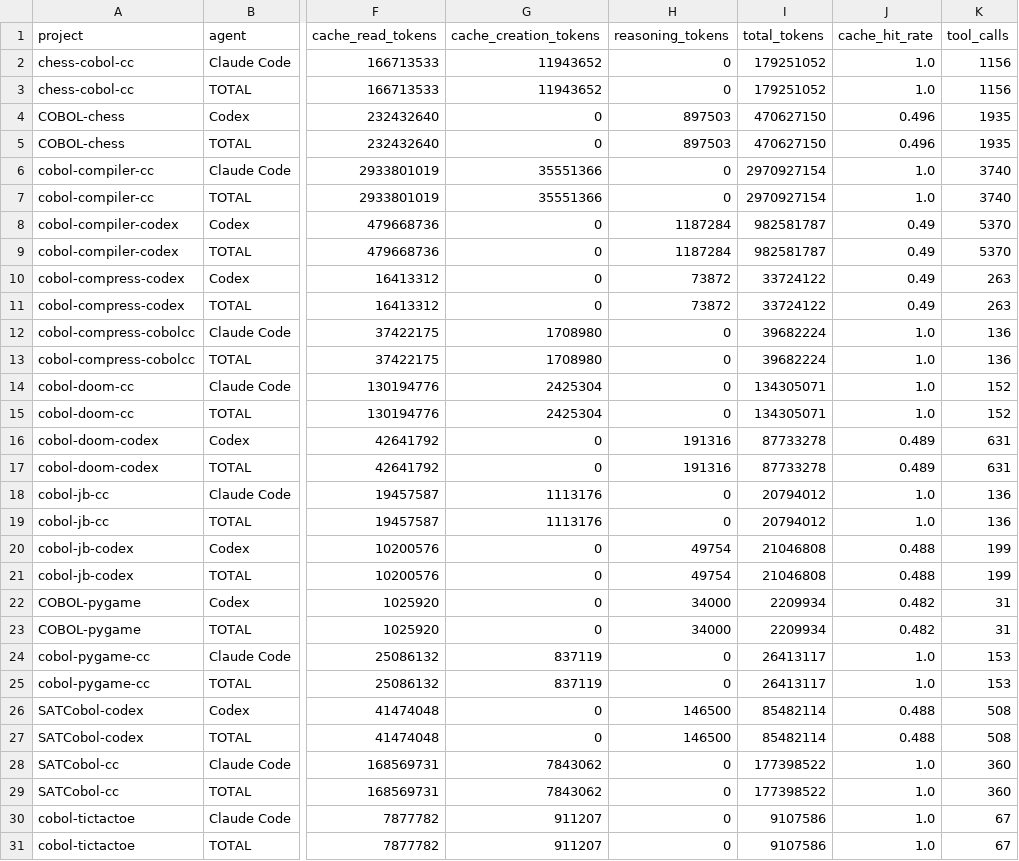
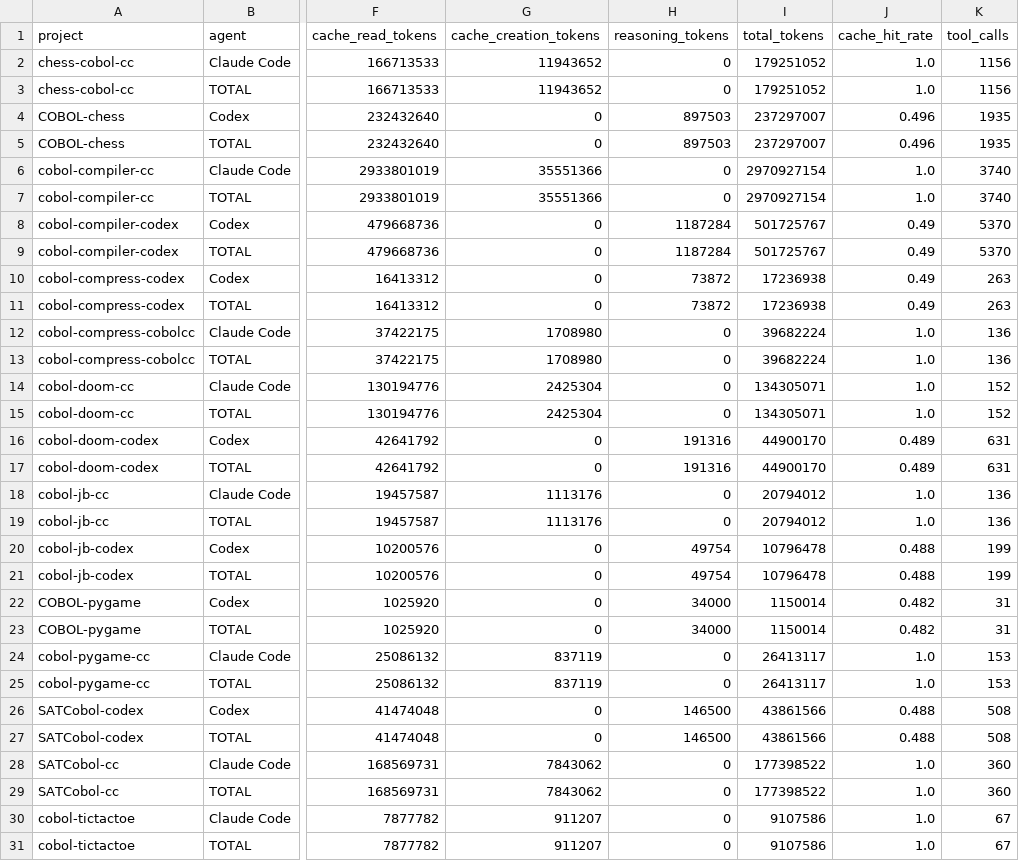
Before and after one commit to acherm/agentic-cobol-study, a CSV file: output/cost_metrics.csv, drawn as a sheet; only a part is shown, gaps mark what is left out; the diff covers the shown part only; the diff names each change by its address in the sheet, - before the commit and + after, or states it on an @@ line.

Commit message:
Token semantics fix (Codex reasoning is a subset of output) and USD@ref reference-rate costs in the corpus table

```diff
--- a/output/cost_metrics.csv
+++ b/output/cost_metrics.csv
-I4:I5 (total_tokens): 470627150
+I4:I5 (total_tokens): 237297007
-I8:I9 (total_tokens): 982581787
+I8:I9 (total_tokens): 501725767
-I10:I11 (total_tokens): 33724122
+I10:I11 (total_tokens): 17236938
-I16:I17 (total_tokens): 87733278
+I16:I17 (total_tokens): 44900170
-I20:I21 (total_tokens): 21046808
+I20:I21 (total_tokens): 10796478
-I22:I23 (total_tokens): 2209934
+I22:I23 (total_tokens): 1150014
-I26:I27 (total_tokens): 85482114
+I26:I27 (total_tokens): 43861566
```
Also changed, not shown: 2 edited cells elsewhere in this file, 7 other files.
